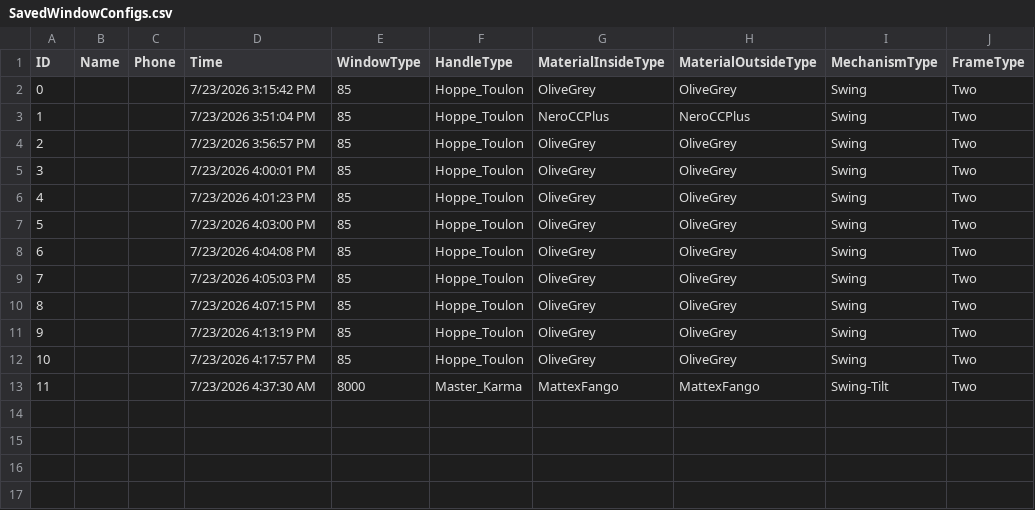
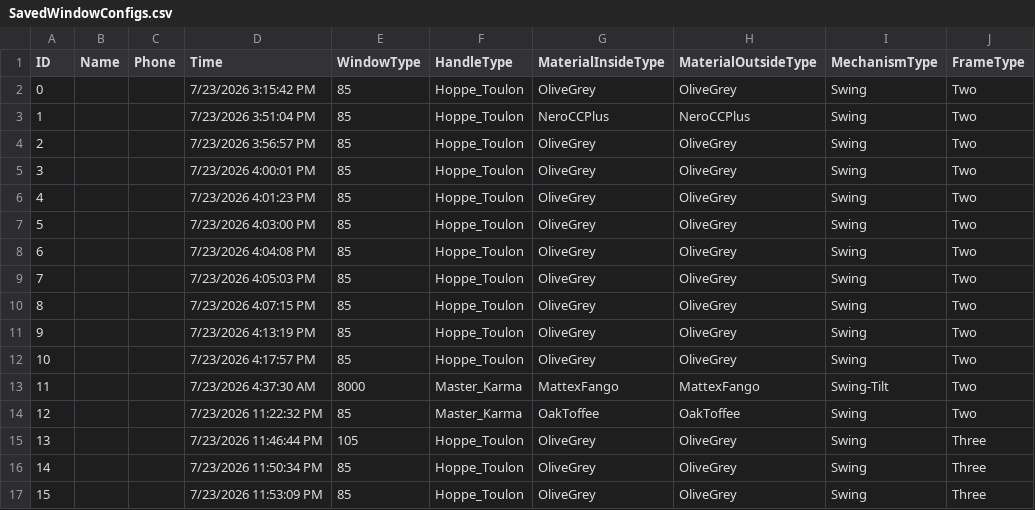
Before and after one commit to ilyayae/VR-Akfa, a CSV file: SavedWindowConfigs.csv, drawn as a sheet.

Commit message:
window fixes and stuff

```diff
--- a/SavedWindowConfigs.csv
+++ b/SavedWindowConfigs.csv
@@ -13 +13,5 @@ ID,Name,Phone,Time,WindowType,HandleType,MaterialInsideType,MaterialOutsideType,
 11, , ,7/23/2026 4:37:30 AM,8000,Master_Karma,MattexFango,MattexFango,Swing-Tilt,Two
+12, , ,7/23/2026 11:22:32 PM,85,Master_Karma,OakToffee,OakToffee,Swing,Two
+13, , ,7/23/2026 11:46:44 PM,105,Hoppe_Toulon,OliveGrey,OliveGrey,Swing,Three
+14, , ,7/23/2026 11:50:34 PM,85,Hoppe_Toulon,OliveGrey,OliveGrey,Swing,Three
+15, , ,7/23/2026 11:53:09 PM,85,Hoppe_Toulon,OliveGrey,OliveGrey,Swing,Three
```
Also changed, not shown: 16 other files.
